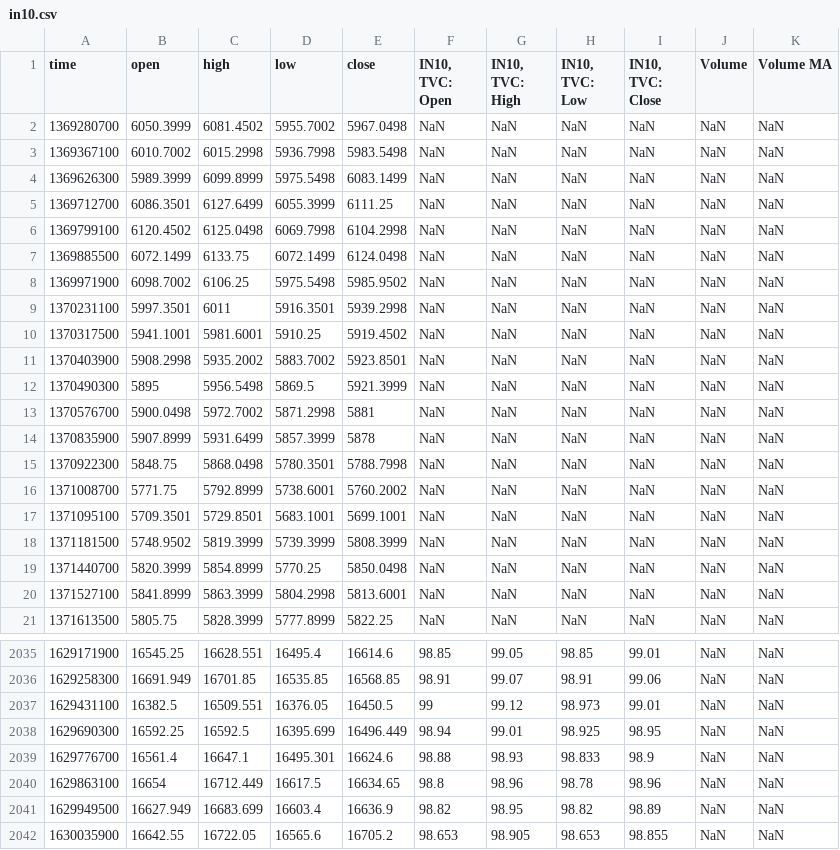
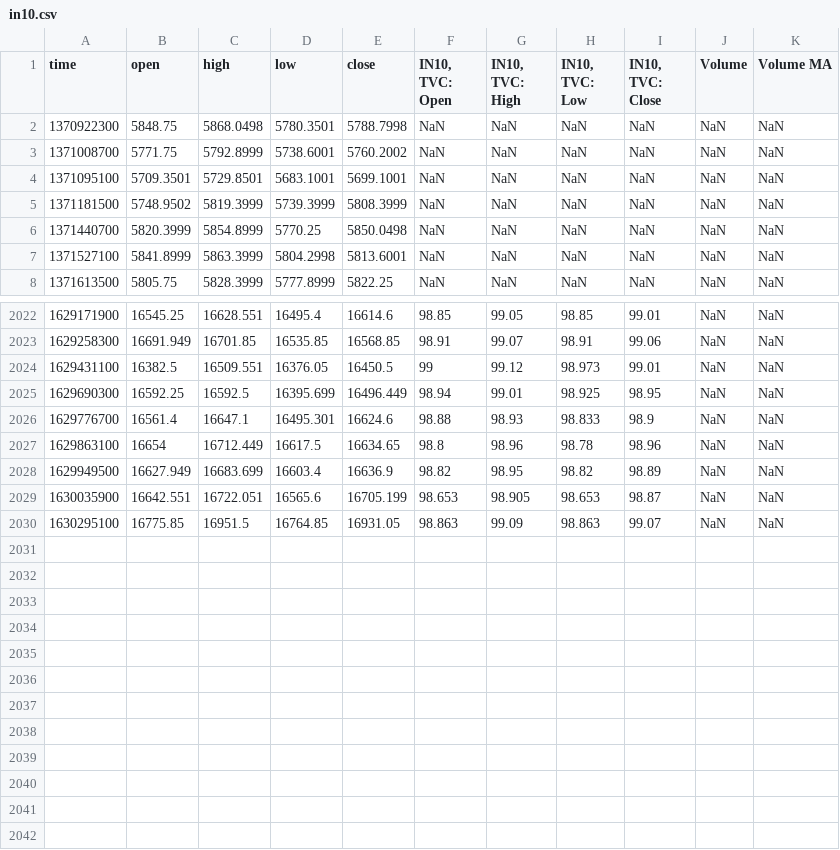
Before and after one commit to anirbanghoshsbi/data, a CSV file: data4correlation/in10.csv, drawn as a sheet; only a part is shown, gaps mark what is left out.

Commit message:
Add files via upload

```diff
--- a/data4correlation/in10.csv
+++ b/data4correlation/in10.csv
@@ -1,15 +1,2 @@
 time,open,high,low,close,"IN10, TVC: Open","IN10, TVC: High","IN10, TVC: Low","IN10, TVC: Close",Volume,Volume MA
-1369280700,6050.3999,6081.4502,5955.7002,5967.0498,NaN,NaN,NaN,NaN,NaN,NaN
-1369367100,6010.7002,6015.2998,5936.7998,5983.5498,NaN,NaN,NaN,NaN,NaN,NaN
-1369626300,5989.3999,6099.8999,5975.5498,6083.1499,NaN,NaN,NaN,NaN,NaN,NaN
-1369712700,6086.3501,6127.6499,6055.3999,6111.25,NaN,NaN,NaN,NaN,NaN,NaN
-1369799100,6120.4502,6125.0498,6069.7998,6104.2998,NaN,NaN,NaN,NaN,NaN,NaN
-1369885500,6072.1499,6133.75,6072.1499,6124.0498,NaN,NaN,NaN,NaN,NaN,NaN
-1369971900,6098.7002,6106.25,5975.5498,5985.9502,NaN,NaN,NaN,NaN,NaN,NaN
-1370231100,5997.3501,6011,5916.3501,5939.2998,NaN,NaN,NaN,NaN,NaN,NaN
-1370317500,5941.1001,5981.6001,5910.25,5919.4502,NaN,NaN,NaN,NaN,NaN,NaN
-1370403900,5908.2998,5935.2002,5883.7002,5923.8501,NaN,NaN,NaN,NaN,NaN,NaN
-1370490300,5895,5956.5498,5869.5,5921.3999,NaN,NaN,NaN,NaN,NaN,NaN
-1370576700,5900.0498,5972.7002,5871.2998,5881,NaN,NaN,NaN,NaN,NaN,NaN
-1370835900,5907.8999,5931.6499,5857.3999,5878,NaN,NaN,NaN,NaN,NaN,NaN
 1370922300,5848.75,5868.0498,5780.3501,5788.7998,NaN,NaN,NaN,NaN,NaN,NaN
@@ -2041,2 +2028,3 @@ time,open,high,low,close,"IN10, TVC: Open","IN10, TVC: High","IN10, TVC: Low","I
 1629949500,16627.949,16683.699,16603.4,16636.9,98.82,98.95,98.82,98.89,NaN,NaN
-1630035900,16642.55,16722.05,16565.6,16705.2,98.653,98.905,98.653,98.855,NaN,NaN
+1630035900,16642.551,16722.051,16565.6,16705.199,98.653,98.905,98.653,98.87,NaN,NaN
+1630295100,16775.85,16951.5,16764.85,16931.05,98.863,99.09,98.863,99.07,NaN,NaN
```
